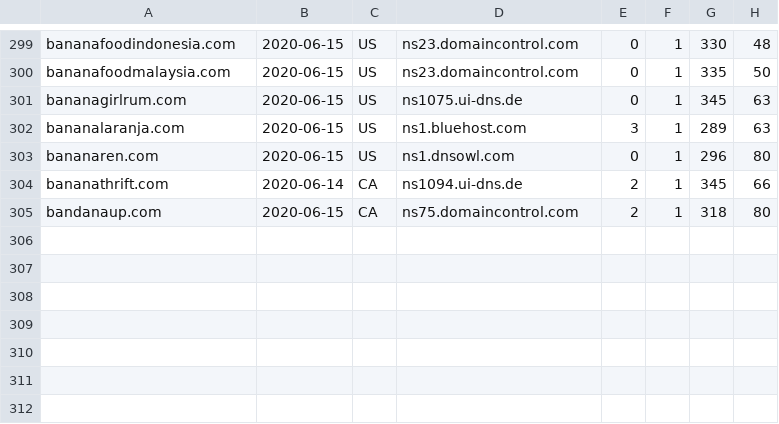
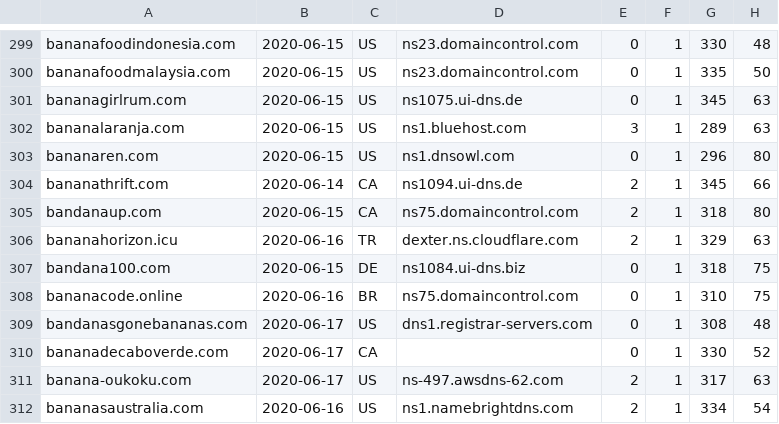
Before and after one commit to gmckerrell/hack-a-thon-2020, a CSV file: results/YmFuYW5hCg==.csv, drawn as a sheet; only a part is shown, gaps mark what is left out.

```diff
--- a/results/YmFuYW5hCg==.csv
+++ b/results/YmFuYW5hCg==.csv
@@ -305 +305,8 @@ bananathrift.com,2020-06-14,CA,ns1094.ui-dns.de,2,1,345,66
 bandanaup.com,2020-06-15,CA,ns75.domaincontrol.com,2,1,318,80
+bananahorizon.icu,2020-06-16,TR,dexter.ns.cloudflare.com,2,1,329,63
+bandana100.com,2020-06-15,DE,ns1084.ui-dns.biz,0,1,318,75
+bananacode.online,2020-06-16,BR,ns75.domaincontrol.com,0,1,310,75
+bandanasgonebananas.com,2020-06-17,US,dns1.registrar-servers.com,0,1,308,48
+bananadecaboverde.com,2020-06-17,CA,,0,1,330,52
+banana-oukoku.com,2020-06-17,US,ns-497.awsdns-62.com,2,1,317,63
+bananasaustralia.com,2020-06-16,US,ns1.namebrightdns.com,2,1,334,54
```
Also changed, not shown: results/Y292aWQK.csv, 3 other files.
